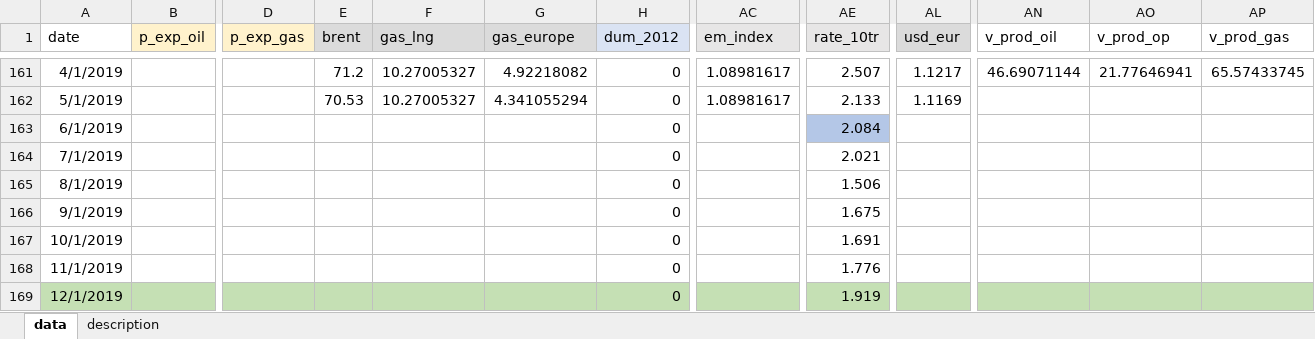
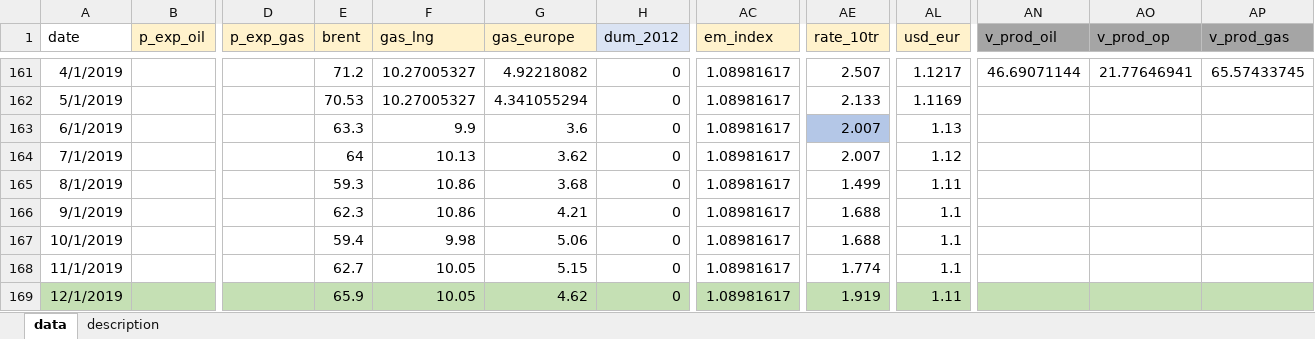
Before and after one commit to AsyaKarpova/balance_of_payments_model, an Excel workbook: data/data_month.xlsx, sheet data, drawn as a sheet; only a part is shown, gaps mark what is left out; values as stored, in another font and other column widths than the file's, no borders; the diff covers the shown part only; the diff names each change by its address in the sheet, - before the commit and + after, or states it on an @@ line.

```diff
--- a/data/data_month.xlsx (sheet data)
+++ b/data/data_month.xlsx (sheet data)
-E1:G1 fill: #DBDBDB
+E1:G1 fill: #FFF2CC
-AC1 fill: #E7E6E6
+AC1 fill: #FFF2CC
-AE1 fill: #E7E6E6
+AE1 fill: #FFF2CC
-AL1 fill: #DBDBDB
+AL1 fill: #FFF2CC
-AN1:AP1 fill: none
+AN1:AP1 fill: #A5A5A5
-E163 (brent): (empty)
+E163 (brent): 63.3
-F163 (gas_lng): (empty)
+F163 (gas_lng): 9.9
-G163 (gas_europe): (empty)
+G163 (gas_europe): 3.6
-AC163:AC169 (em_index): (empty)
+AC163:AC169 (em_index): 1.08981617
-AE163 (rate_10tr): 2.084
+AE163 (rate_10tr): 2.007
-AL163 (usd_eur): (empty)
+AL163 (usd_eur): 1.13
-E164 (brent): (empty)
+E164 (brent): 64
-F164 (gas_lng): (empty)
+F164 (gas_lng): 10.13
-G164 (gas_europe): (empty)
+G164 (gas_europe): 3.62
-AE164 (rate_10tr): 2.021
+AE164 (rate_10tr): 2.007
-AL164 (usd_eur): (empty)
+AL164 (usd_eur): 1.12
-E165 (brent): (empty)
+E165 (brent): 59.3
-F165:F166 (gas_lng): (empty)
+F165:F166 (gas_lng): 10.86
-G165 (gas_europe): (empty)
+G165 (gas_europe): 3.68
-AE165 (rate_10tr): 1.506
+AE165 (rate_10tr): 1.499
-AL165 (usd_eur): (empty)
+AL165 (usd_eur): 1.11
-E166 (brent): (empty)
+E166 (brent): 62.3
-G166 (gas_europe): (empty)
+G166 (gas_europe): 4.21
-AE166 (rate_10tr): 1.675
+AE166 (rate_10tr): 1.688
-AL166:AL168 (usd_eur): (empty)
+AL166:AL168 (usd_eur): 1.1
-E167 (brent): (empty)
+E167 (brent): 59.4
-F167 (gas_lng): (empty)
+F167 (gas_lng): 9.98
-G167 (gas_europe): (empty)
+G167 (gas_europe): 5.06
-AE167 (rate_10tr): 1.691
+AE167 (rate_10tr): 1.688
-E168 (brent): (empty)
+E168 (brent): 62.7
-F168:F169 (gas_lng): (empty)
+F168:F169 (gas_lng): 10.05
-G168 (gas_europe): (empty)
+G168 (gas_europe): 5.15
-AE168 (rate_10tr): 1.776
+AE168 (rate_10tr): 1.774
-E169 (brent): (empty)
+E169 (brent): 65.9
-G169 (gas_europe): (empty)
+G169 (gas_europe): 4.62
-AL169 (usd_eur): (empty)
+AL169 (usd_eur): 1.11
```
Also changed, not shown: 8 edited cells and cell formats elsewhere in this sheet, data/data_quarter_new.xlsx, data/ecomod_bp.xlsx, 5 other files.
